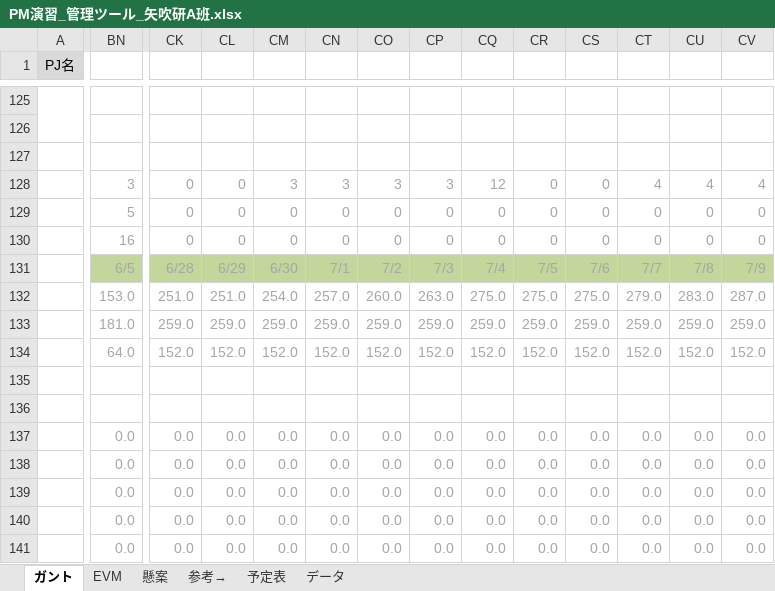
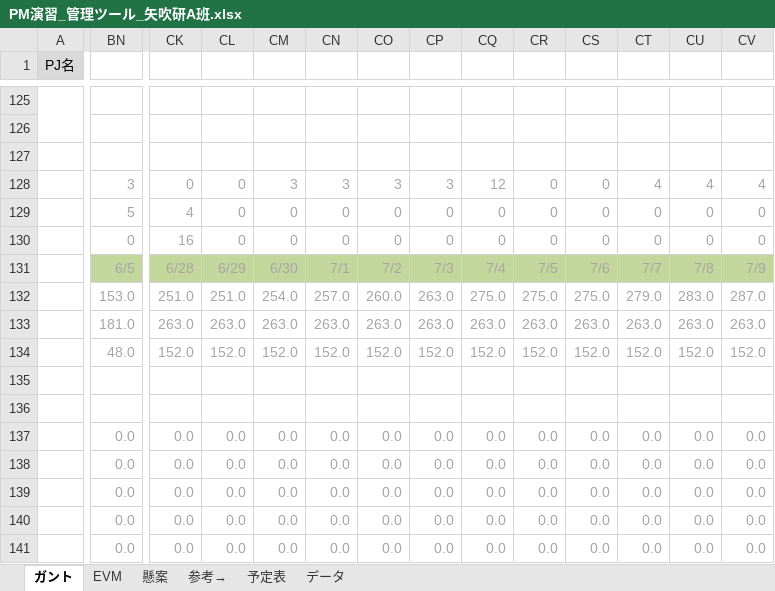
Before and after one commit to shimoda-a/pmpractice, an Excel workbook: yabuki-a/PM演習矢吹a/PM演習_管理ツール_矢吹研A班.xlsx, sheet ガント, drawn as a sheet; only a part is shown, gaps mark what is left out; values as stored, in another font and other column widths than the file's, no borders; conditional formats not drawn; the diff covers the shown part only; the diff names each change by its address in the sheet, - before the commit and + after, or states it on an @@ line.

Commit message:
土曜分変更

```diff
--- a/yabuki-a/PM演習矢吹a/PM演習_管理ツール_矢吹研A班.xlsx (sheet ガント)
+++ b/yabuki-a/PM演習矢吹a/PM演習_管理ツール_矢吹研A班.xlsx (sheet ガント)
-CK129: 0
+CK129: 4
-BN130: 16
+BN130: 0
-CK130: 0
+CK130: 16
-CK133: 259.0
+CK133: 263.0
-CL133: 259.0
+CL133: 263.0
-CM133: 259.0
+CM133: 263.0
-CN133: 259.0
+CN133: 263.0
-CO133: 259.0
+CO133: 263.0
-CP133: 259.0
+CP133: 263.0
-CQ133: 259.0
+CQ133: 263.0
-CR133: 259.0
+CR133: 263.0
-CS133: 259.0
+CS133: 263.0
-CT133: 259.0
+CT133: 263.0
-CU133: 259.0
+CU133: 263.0
-CV133: 259.0
+CV133: 263.0
-BN134: 64.0
+BN134: 48.0
```
Also changed, not shown: 55 edited cells elsewhere in this sheet, sheet EVM, hidden cells, charts or pictures.
